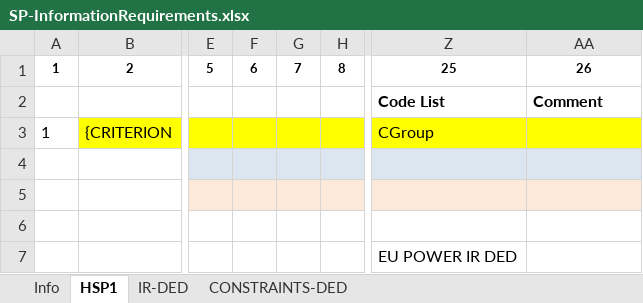
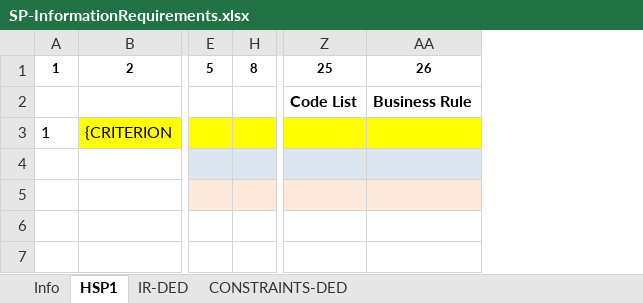
Before and after one commit to everis-rpam/RPaM-Ontology, an Excel workbook: 04-SP-Information_Requirements/SP-InformationRequirements.xlsx, sheet HSP1, drawn as a sheet; only a part is shown, gaps mark what is left out; values as stored, in another font and other column widths than the file's, no borders; removed rows and columns are numbered as before the commit, all else as after; the diff covers the shown part only; the diff names each change by its address in the sheet, - before the commit and + after, or states it on an @@ line.

```diff
--- a/04-SP-Information_Requirements/SP-InformationRequirements.xlsx (sheet HSP1)
+++ b/04-SP-Information_Requirements/SP-InformationRequirements.xlsx (sheet HSP1)
@@ column F hidden, row 1: 6 @@
@@ column G hidden, row 1: 7 @@
-column Z, rows 1-7: 25 | Code List | CGroup |  |  |  | EU POWER IR DED
+column Z, rows 1-2: 25 | Code List
-AA2: Comment
+AA2: Business Rule
```
Also changed, not shown: 1 removed row and 6 edited cells elsewhere in this sheet, formulas that keep their value, 3 other files.
